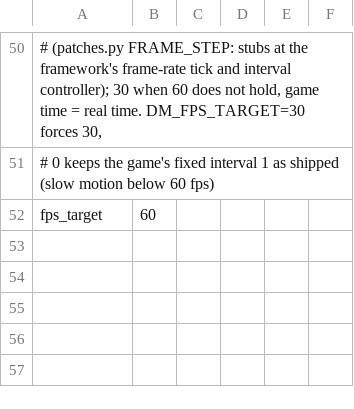
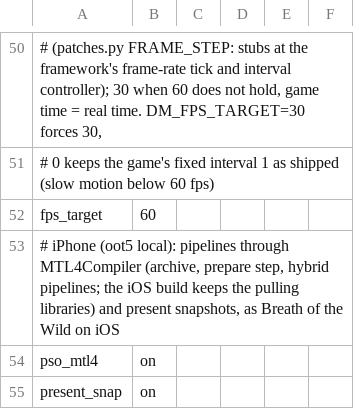
Before and after one commit to cover93-95/nxnative, a TSV file: dm/games/0400486024DEC000/game.tsv, drawn as a sheet; only a part is shown, gaps mark what is left out; the diff names each change by its address in the sheet, - before the commit and + after, or states it on an @@ line.

```diff
--- a/dm/games/0400486024DEC000/game.tsv
+++ b/dm/games/0400486024DEC000/game.tsv
+row 53: # iPhone (oot5 local): pipelines through MTL4Compiler (archive, prepare step, hybrid pipelines; the iOS build keeps the pulling libraries) and present snapshots, as Breath of the Wild on iOS
+row 54: pso_mtl4 | on
+row 55: present_snap | on
```
Also changed, not shown: 1 other file.
